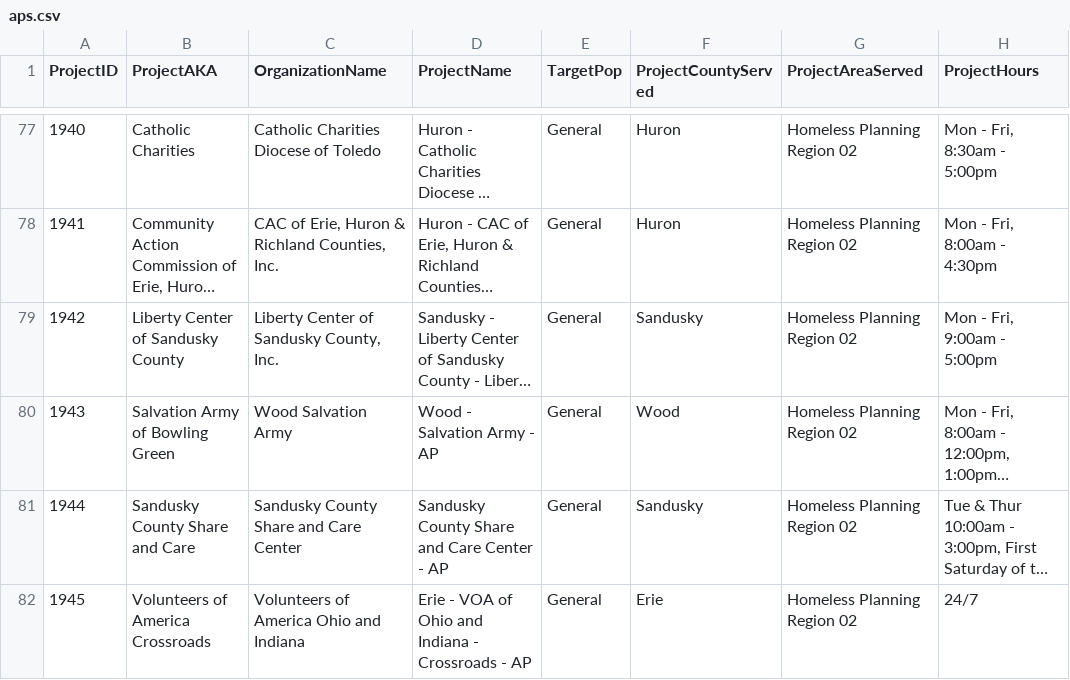
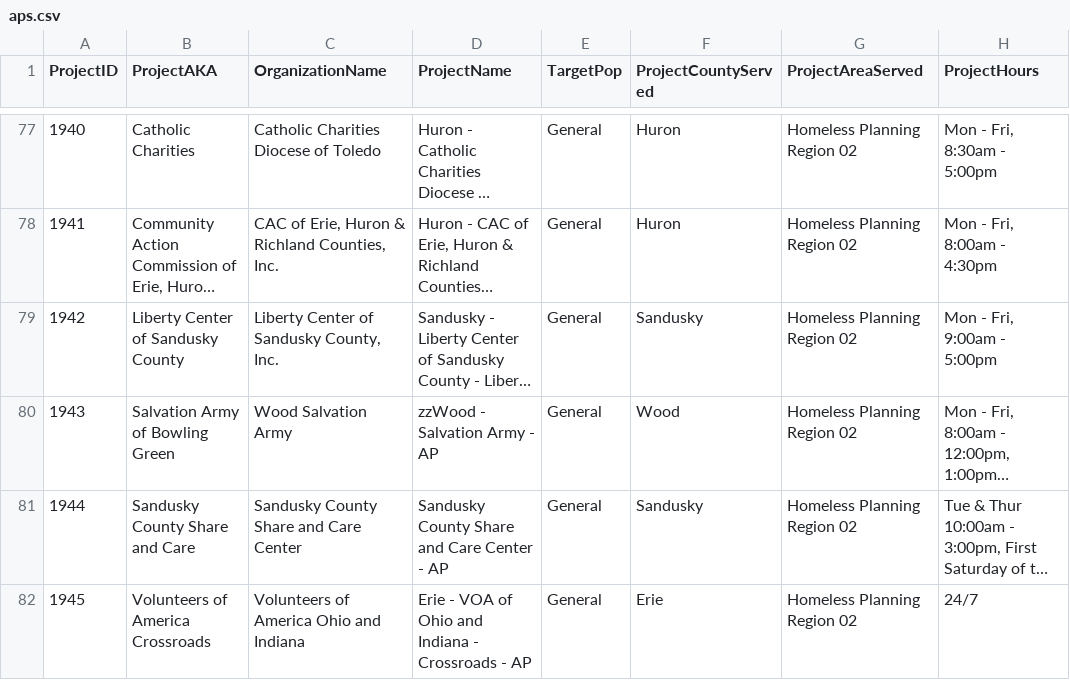
Before and after one commit to COHHIO/COHHIO_HMIS, a CSV file: public_data/aps.csv, drawn as a sheet; only a part is shown, gaps mark what is left out; long unchanged cells end in …; the diff names each change by its address in the sheet, - before the commit and + after, or states it on an @@ line.

Commit message:
updates

```diff
--- a/public_data/aps.csv
+++ b/public_data/aps.csv
-D80 (ProjectName): Wood - Salvation Army - AP
+D80 (ProjectName): zzWood - Salvation Army - AP
```
